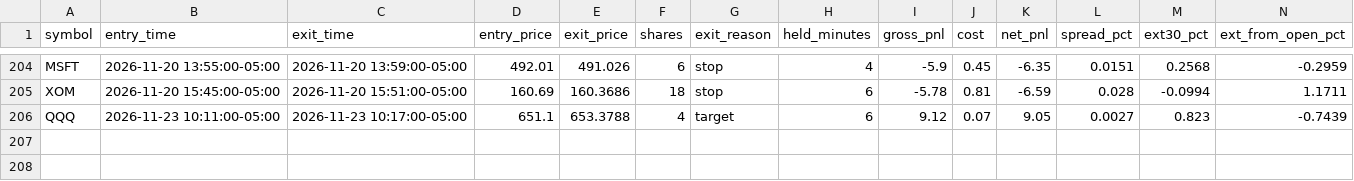
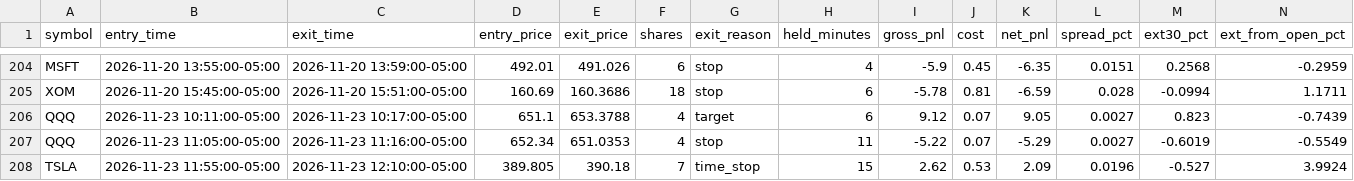
Before and after one commit to njdfan1711-cpu/Fin, a CSV file: scalping/scalp_account_trades.csv, drawn as a sheet; only a part is shown, gaps mark what is left out.

```diff
--- a/scalping/scalp_account_trades.csv
+++ b/scalping/scalp_account_trades.csv
@@ -206 +206,3 @@ XOM,2026-11-20 15:45:00-05:00,2026-11-20 15:51:00-05:00,160.69,160.3686,18,stop,
 QQQ,2026-11-23 10:11:00-05:00,2026-11-23 10:17:00-05:00,651.1,653.3788,4,target,6,9.12,0.07,9.05,0.0027,0.823,-0.7439
+QQQ,2026-11-23 11:05:00-05:00,2026-11-23 11:16:00-05:00,652.34,651.0353,4,stop,11,-5.22,0.07,-5.29,0.0027,-0.6019,-0.5549
+TSLA,2026-11-23 11:55:00-05:00,2026-11-23 12:10:00-05:00,389.805,390.18,7,time_stop,15,2.62,0.53,2.09,0.0196,-0.527,3.9924
```
Also changed, not shown: scalping/scalp_backtest_trades.csv, scalping/scalp_backtest_trail_trades.csv, 8 other files.
